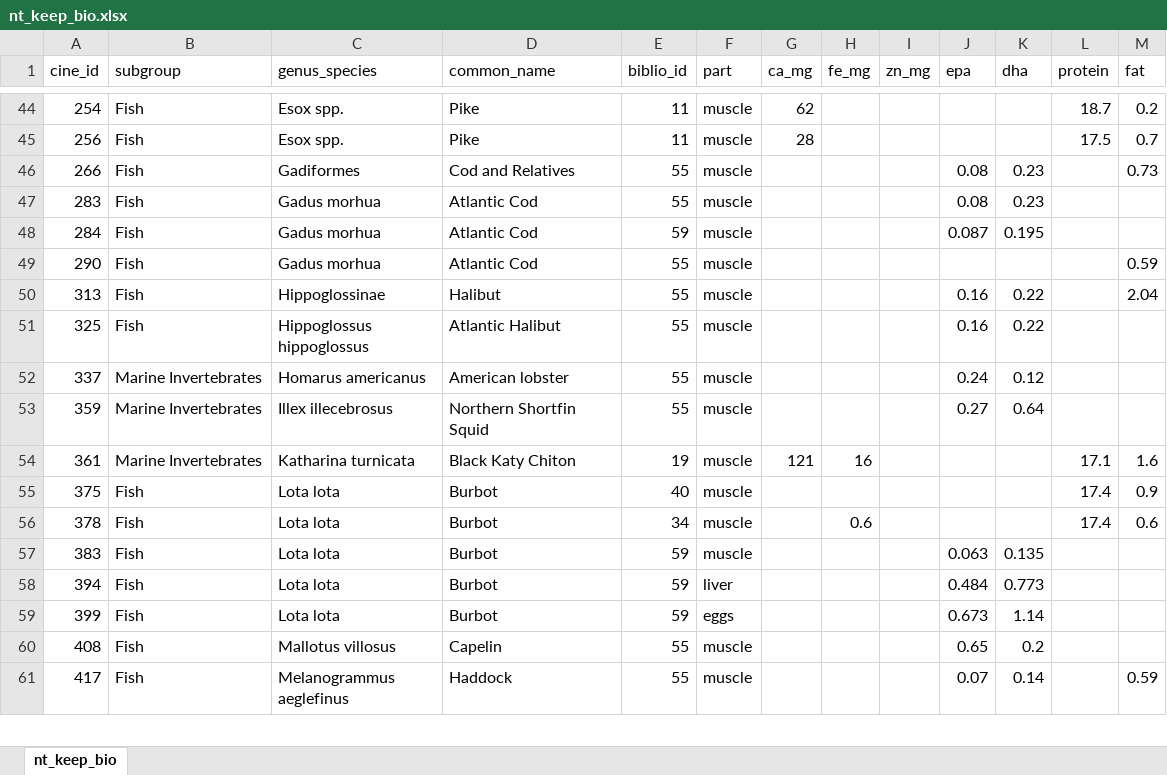
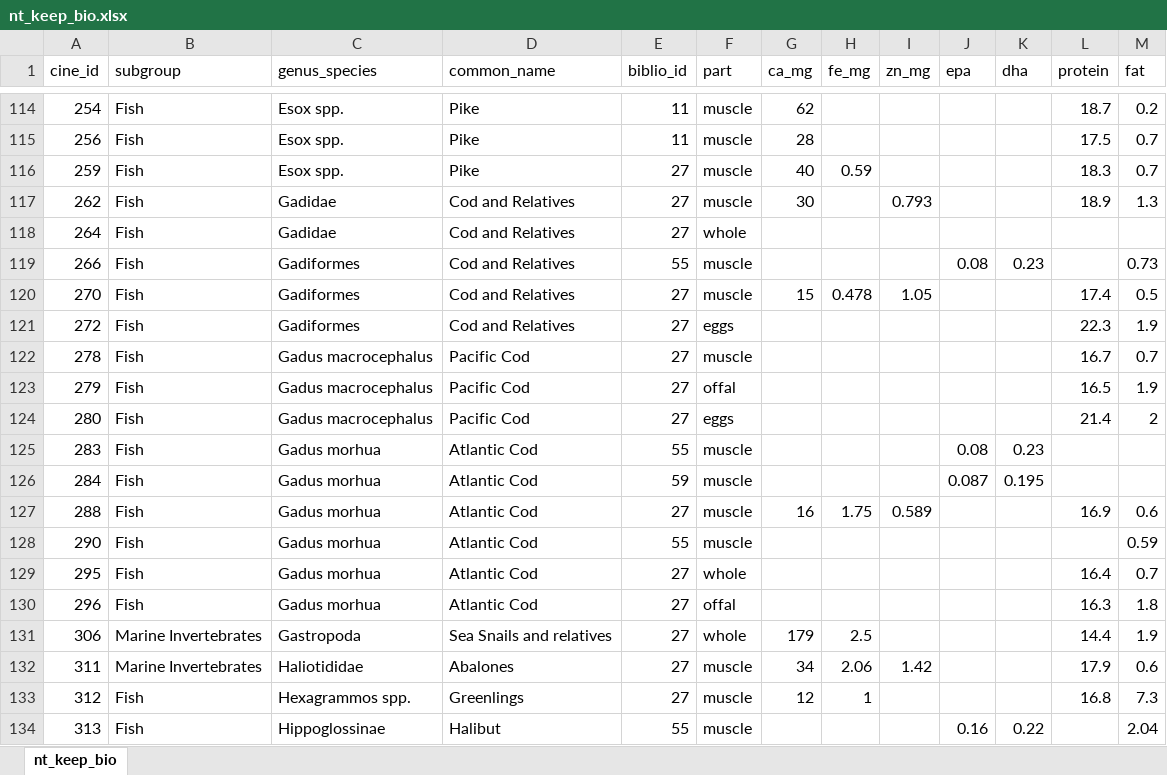
Before and after one commit to JoeyBernhardt/Nutrient_analysis, an Excel workbook: data-processed/nt_keep_bio.xlsx, sheet nt_keep_bio, drawn as a sheet; only a part is shown, gaps mark what is left out; the shorter side is filled out with more unchanged rows; values as stored, in another font and other column widths than the file's, no borders; the diff covers the shown part only; the diff names each change by its address in the sheet, - before the commit and + after, or states it on an @@ line.

```diff
--- a/data-processed/nt_keep_bio.xlsx (sheet nt_keep_bio)
+++ b/data-processed/nt_keep_bio.xlsx (sheet nt_keep_bio)
+row 116: 259 | Fish | Esox spp. | Pike | 27 | muscle | 40 | 0.59 |  |  |  | 18.3 | 0.7
+row 117: 262 | Fish | Gadidae | Cod and Relatives | 27 | muscle | 30 |  | 0.793 |  |  | 18.9 | 1.3
+row 118: 264 | Fish | Gadidae | Cod and Relatives | 27 | whole
+row 120: 270 | Fish | Gadiformes | Cod and Relatives | 27 | muscle | 15 | 0.478 | 1.05 |  |  | 17.4 | 0.5
+row 121: 272 | Fish | Gadiformes | Cod and Relatives | 27 | eggs |  |  |  |  |  | 22.3 | 1.9
+row 122: 278 | Fish | Gadus macrocephalus | Pacific Cod | 27 | muscle |  |  |  |  |  | 16.7 | 0.7
+row 123: 279 | Fish | Gadus macrocephalus | Pacific Cod | 27 | offal |  |  |  |  |  | 16.5 | 1.9
+row 124: 280 | Fish | Gadus macrocephalus | Pacific Cod | 27 | eggs |  |  |  |  |  | 21.4 | 2
+row 127: 288 | Fish | Gadus morhua | Atlantic Cod | 27 | muscle | 16 | 1.75 | 0.589 |  |  | 16.9 | 0.6
+row 129: 295 | Fish | Gadus morhua | Atlantic Cod | 27 | whole |  |  |  |  |  | 16.4 | 0.7
+row 130: 296 | Fish | Gadus morhua | Atlantic Cod | 27 | offal |  |  |  |  |  | 16.3 | 1.8
+row 131: 306 | Marine Invertebrates | Gastropoda | Sea Snails and relatives | 27 | whole | 179 | 2.5 |  |  |  | 14.4 | 1.9
+row 132: 311 | Marine Invertebrates | Haliotididae | Abalones | 27 | muscle | 34 | 2.06 | 1.42 |  |  | 17.9 | 0.6
+row 133: 312 | Fish | Hexagrammos spp. | Greenlings | 27 | muscle | 12 | 1 |  |  |  | 16.8 | 7.3
```
Also changed, not shown: 200 added rows elsewhere in this sheet, data-processed/seanuts-rebuild.xlsx, 23 other files.
